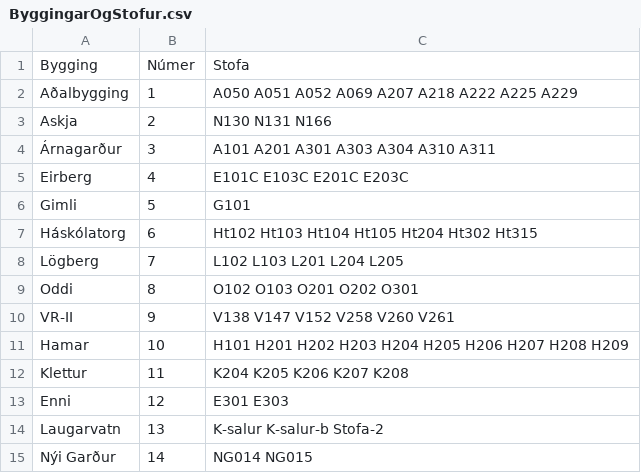
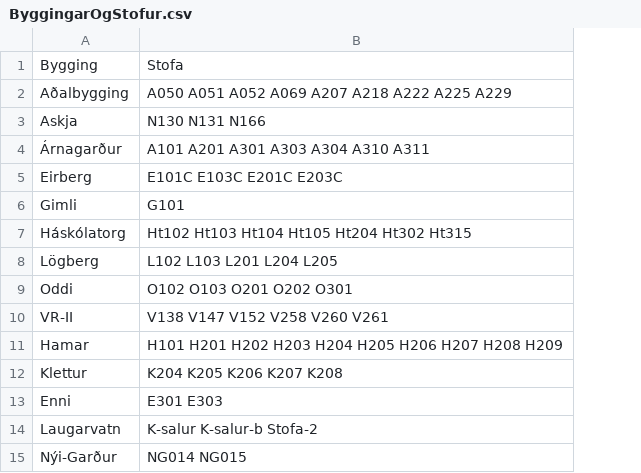
Before and after one commit to tprunarsson/Bessy-Rooms, a CSV file: ByggingarOgStofur.csv, drawn as a sheet; the diff names each change by its address in the sheet, - before the commit and + after, or states it on an @@ line.

```diff
--- a/ByggingarOgStofur.csv
+++ b/ByggingarOgStofur.csv
-column B, rows 1-15: Númer | 1 | 2 | 3 | 4 | 5 | 6 | 7 | 8 | 9 | 10 | 11 | 12 | 13 | 14
-A15: Nýi Garður
+A15: Nýi-Garður
```
Also changed, not shown: stofur.csv.
